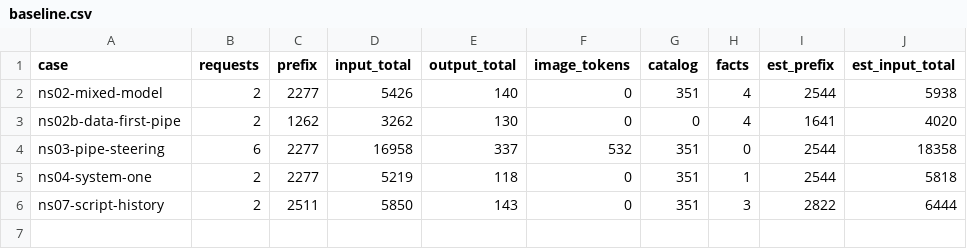
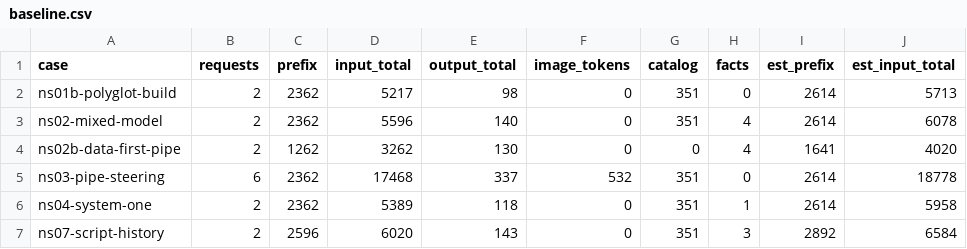
Before and after one commit to Broccolito/gptr, a CSV file: dev/bench/tokens/baseline.csv, drawn as a sheet.

```diff
--- a/dev/bench/tokens/baseline.csv
+++ b/dev/bench/tokens/baseline.csv
@@ -1,6 +1,7 @@
 "case","requests","prefix","input_total","output_total","image_tokens","catalog","facts","est_prefix","est_input_total"
-"ns02-mixed-model",2,2277,5426,140,0,351,4,2544,5938
+"ns01b-polyglot-build",2,2362,5217,98,0,351,0,2614,5713
+"ns02-mixed-model",2,2362,5596,140,0,351,4,2614,6078
 "ns02b-data-first-pipe",2,1262,3262,130,0,0,4,1641,4020
-"ns03-pipe-steering",6,2277,16958,337,532,351,0,2544,18358
-"ns04-system-one",2,2277,5219,118,0,351,1,2544,5818
-"ns07-script-history",2,2511,5850,143,0,351,3,2822,6444
+"ns03-pipe-steering",6,2362,17468,337,532,351,0,2614,18778
+"ns04-system-one",2,2362,5389,118,0,351,1,2614,5958
+"ns07-script-history",2,2596,6020,143,0,351,3,2892,6584
```
Also changed, not shown: 4 other files.
